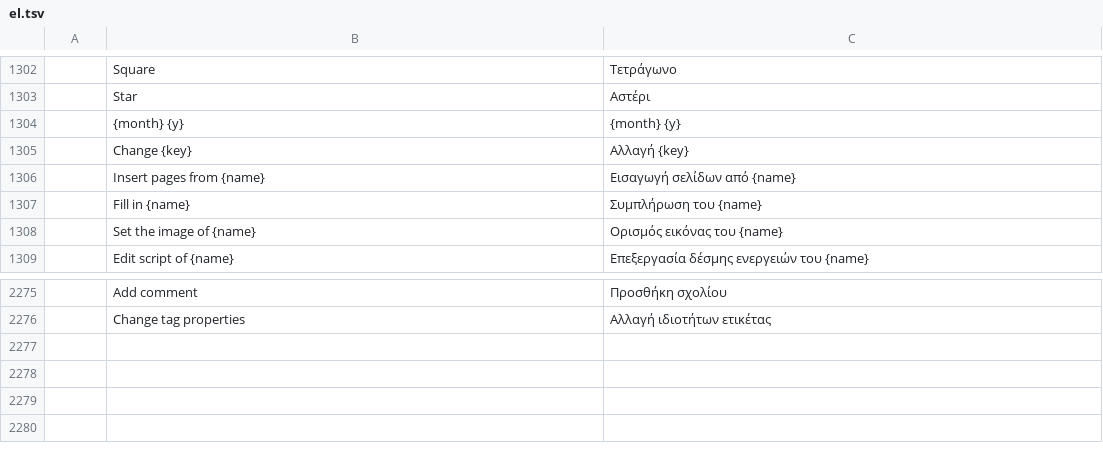
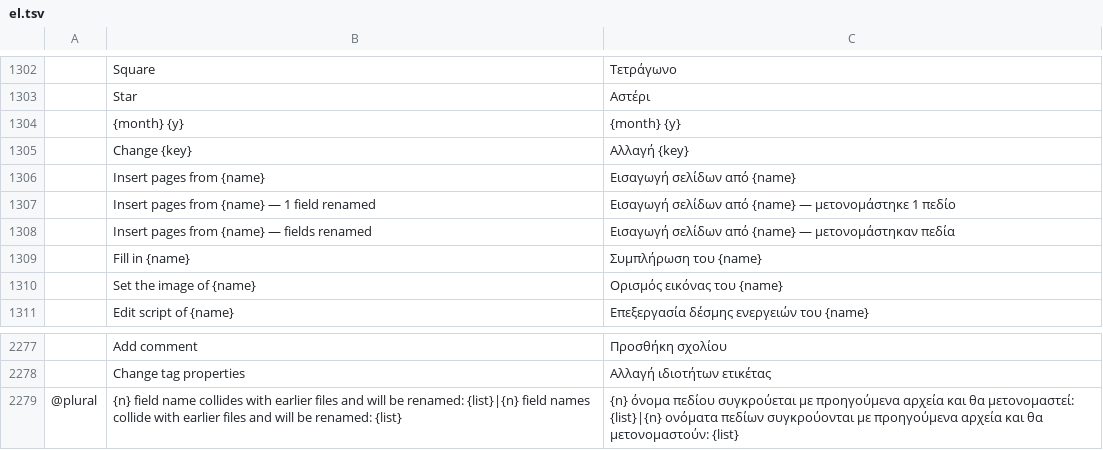
Before and after one commit to 23sati/pdfcraft, a TSV file: crates/ui-egui/src/i18n/el.tsv, drawn as a sheet; only a part is shown, gaps mark what is left out; the diff names each change by its address in the sheet, - before the commit and + after, or states it on an @@ line.

```diff
--- a/crates/ui-egui/src/i18n/el.tsv
+++ b/crates/ui-egui/src/i18n/el.tsv
+row 1307:  | Insert pages from {name} — 1 field renamed | Εισαγωγή σελίδων από {name} — μετονομάστηκε 1 πεδίο
+row 1308:  | Insert pages from {name} — fields renamed | Εισαγωγή σελίδων από {name} — μετονομάστηκαν πεδία
+row 2279: @plural | {n} field name collides with earlier files and will be renamed: {list}|{n} field names collide with earlier files and will be renamed: {list} | {n} όνομα πεδίου συγκρούεται με προηγούμενα αρχεία και θα μετονομαστεί: {list}|{n} ονόματα πεδίων συγκρούονται με προηγούμενα αρχεία και θα μετονομαστούν: {list}
```
Also changed, not shown: crates/ui-egui/src/i18n/bg.tsv, crates/ui-egui/src/i18n/kk.tsv, 25 other files.
